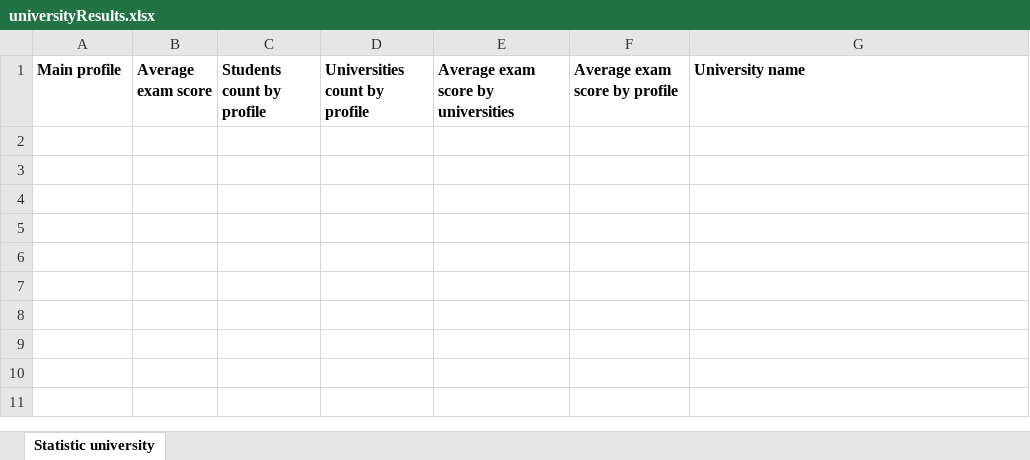
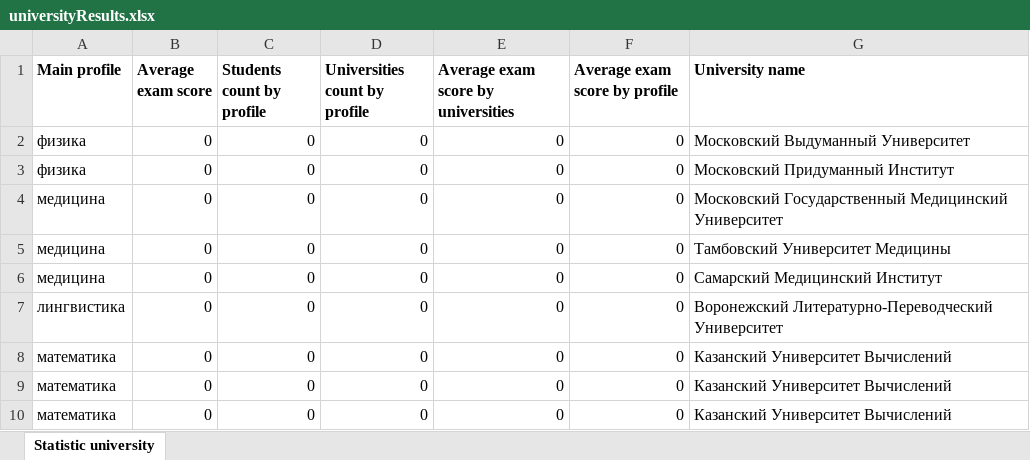
Before and after one commit to abakharev96/University, an Excel workbook: src/main/resources/universityResults.xlsx, sheet Statistic university, drawn as a sheet; values as stored, in another font and other column widths than the file's, no borders; the diff names each change by its address in the sheet, - before the commit and + after, or states it on an @@ line.

```diff
--- a/src/main/resources/universityResults.xlsx (sheet Statistic university)
+++ b/src/main/resources/universityResults.xlsx (sheet Statistic university)
+row 2: физика | 0 | 0 | 0 | 0 | 0 | Московский Выдуманный Университет
+row 3: физика | 0 | 0 | 0 | 0 | 0 | Московский Придуманный Институт
+row 4: медицина | 0 | 0 | 0 | 0 | 0 | Московский Государственный Медицинский Университет
+row 5: медицина | 0 | 0 | 0 | 0 | 0 | Тамбовский Университет Медицины
+row 6: медицина | 0 | 0 | 0 | 0 | 0 | Самарский Медицинский Институт
+row 7: лингвистика | 0 | 0 | 0 | 0 | 0 | Воронежский Литературно-Переводческий Университет
+row 8: математика | 0 | 0 | 0 | 0 | 0 | Казанский Университет Вычислений
+row 9: математика | 0 | 0 | 0 | 0 | 0 | Казанский Университет Вычислений
+row 10: математика | 0 | 0 | 0 | 0 | 0 | Казанский Университет Вычислений
```
Also changed, not shown: src/main/resources/universityInfo.xlsx, 4 other files.
